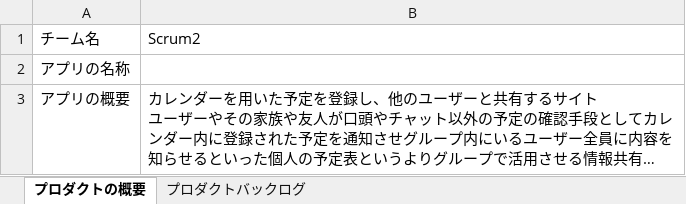
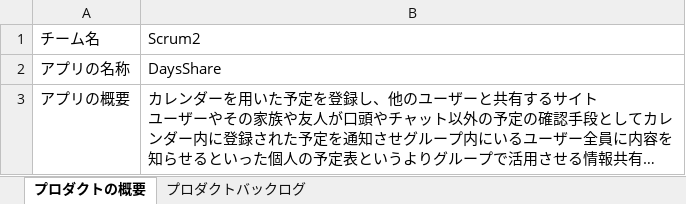
Before and after one commit to fu-syoji-t/SD3D_2023_Scrum2, an Excel workbook: 02プロダクトバックログ/Scrum2_プロダクトバックログ.xlsx, sheet プロダクトの概要, drawn as a sheet; long unchanged cells end in …; values as stored, in another font and other column widths than the file's, no borders; the diff names each change by its address in the sheet, - before the commit and + after, or states it on an @@ line.

Commit message:
Update Scrum2_プロダクトバックログ.xlsx
企画の反映

```diff
--- a/02プロダクトバックログ/Scrum2_プロダクトバックログ.xlsx (sheet プロダクトの概要)
+++ b/02プロダクトバックログ/Scrum2_プロダクトバックログ.xlsx (sheet プロダクトの概要)
-B2: (empty)
+B2: DaysShare
```
